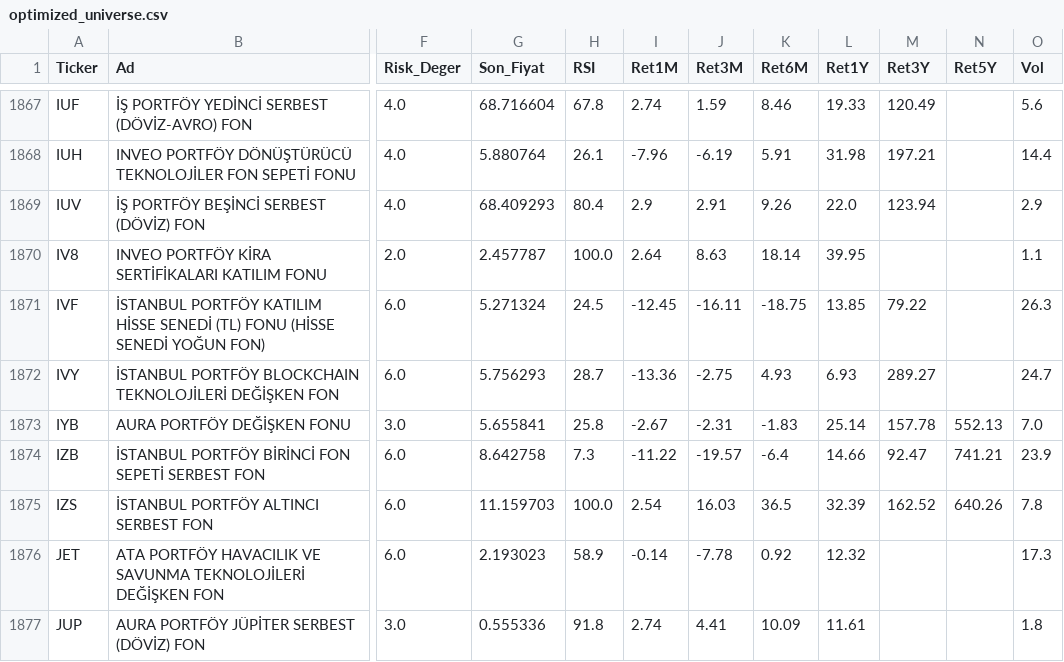
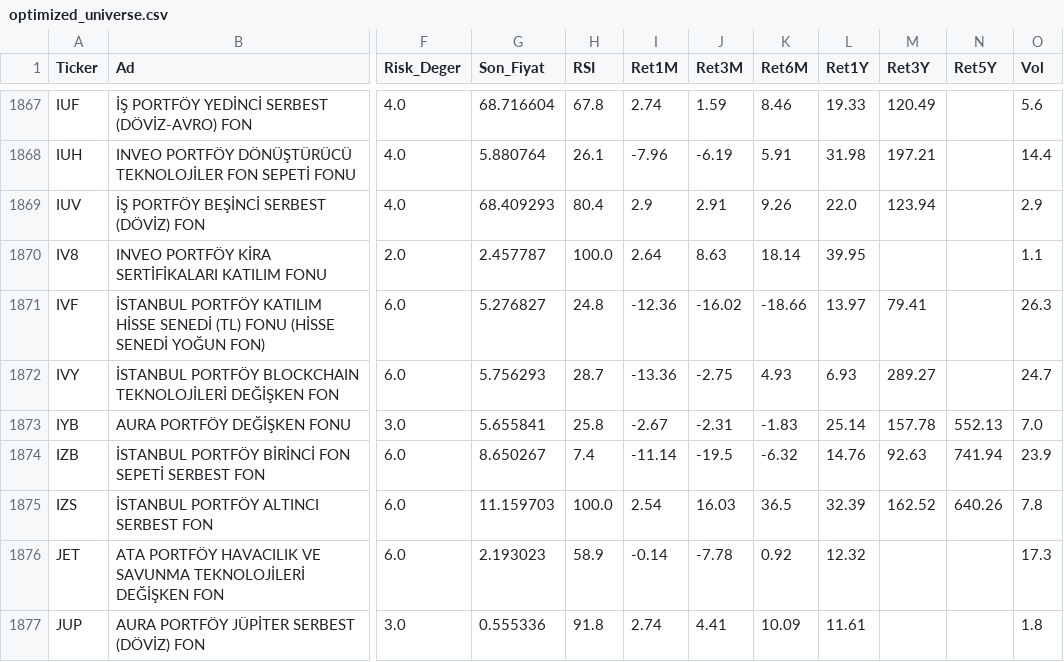
Before and after one commit to cbguler/trendsurf-optima, a CSV file: optimized_universe.csv, drawn as a sheet; only a part is shown, gaps mark what is left out; the diff names each change by its address in the sheet, - before the commit and + after, or states it on an @@ line.

```diff
--- a/optimized_universe.csv
+++ b/optimized_universe.csv
-G1871 (Son_Fiyat): 5.271324
+G1871 (Son_Fiyat): 5.276827
-H1871 (RSI): 24.5
+H1871 (RSI): 24.8
-I1871 (Ret1M): -12.45
+I1871 (Ret1M): -12.36
-J1871 (Ret3M): -16.11
+J1871 (Ret3M): -16.02
-K1871 (Ret6M): -18.75
+K1871 (Ret6M): -18.66
-L1871 (Ret1Y): 13.85
+L1871 (Ret1Y): 13.97
-M1871 (Ret3Y): 79.22
+M1871 (Ret3Y): 79.41
-G1874 (Son_Fiyat): 8.642758
+G1874 (Son_Fiyat): 8.650267
-H1874 (RSI): 7.3
+H1874 (RSI): 7.4
-I1874 (Ret1M): -11.22
+I1874 (Ret1M): -11.14
-J1874 (Ret3M): -19.57
+J1874 (Ret3M): -19.5
-K1874 (Ret6M): -6.4
+K1874 (Ret6M): -6.32
-L1874 (Ret1Y): 14.66
+L1874 (Ret1Y): 14.76
-M1874 (Ret3Y): 92.47
+M1874 (Ret3Y): 92.63
-N1874 (Ret5Y): 741.21
+N1874 (Ret5Y): 741.94
```
